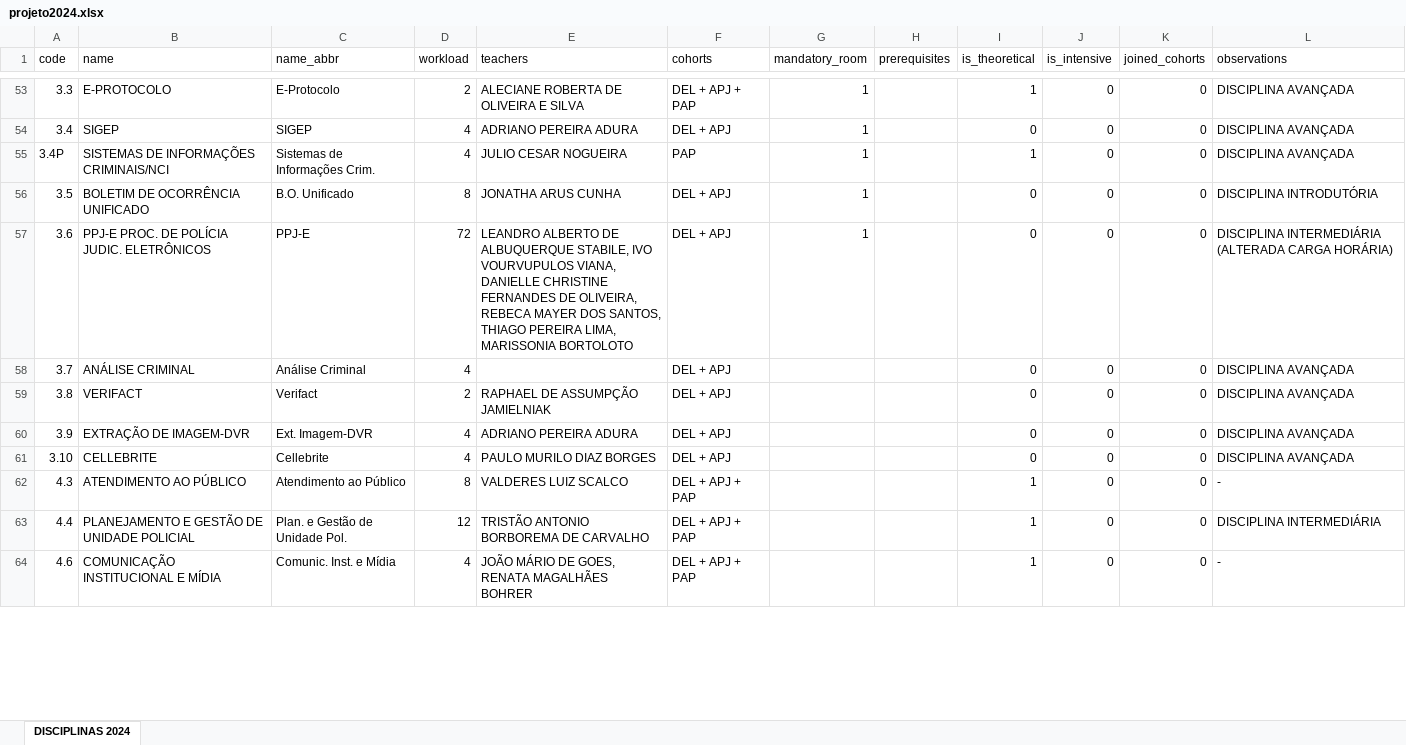
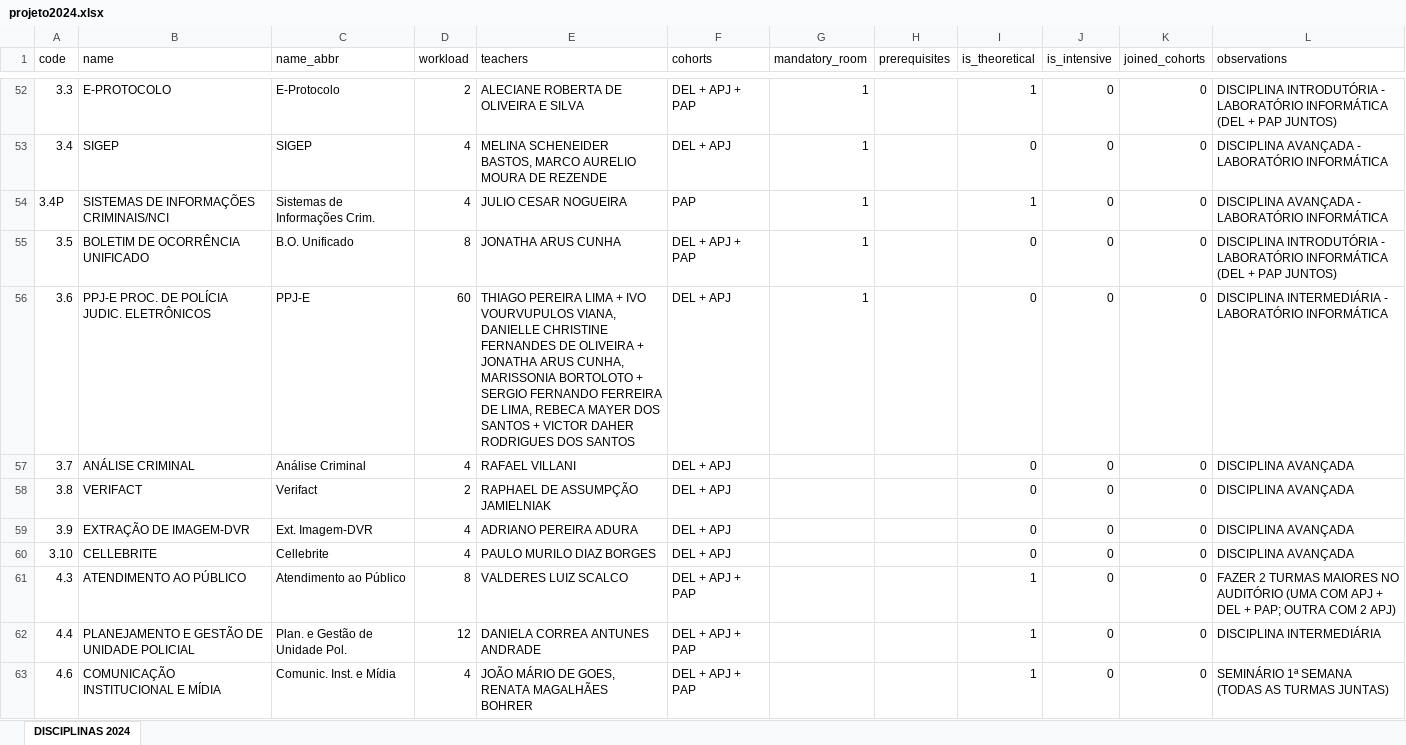
Before and after one commit to dmfadul/courseCraft, an Excel workbook: db_info/projeto2024.xlsx, sheet DISCIPLINAS 2024, drawn as a sheet; only a part is shown, gaps mark what is left out; values as stored, in another font and other column widths than the file's, no cell formats; addresses are those after the commit; the diff covers the shown part only; the diff names each change by its address in the sheet, - before the commit and + after, or states it on an @@ line.

```diff
--- a/db_info/projeto2024.xlsx (sheet DISCIPLINAS 2024)
+++ b/db_info/projeto2024.xlsx (sheet DISCIPLINAS 2024)
-L52 (observations): DISCIPLINA AVANÇADA
+L52 (observations): DISCIPLINA INTRODUTÓRIA - LABORATÓRIO INFORMÁTICA (DEL + PAP JUNTOS)
-E53 (teachers): ADRIANO PEREIRA ADURA
+E53 (teachers): MELINA SCHENEIDER BASTOS, MARCO AURELIO MOURA DE REZENDE
-L53:L54 (observations): DISCIPLINA AVANÇADA
+L53:L54 (observations): DISCIPLINA AVANÇADA - LABORATÓRIO INFORMÁTICA
-F55 (cohorts): DEL + APJ
+F55 (cohorts): DEL + APJ + PAP
-L55 (observations): DISCIPLINA INTRODUTÓRIA
+L55 (observations): DISCIPLINA INTRODUTÓRIA - LABORATÓRIO INFORMÁTICA (DEL + PAP JUNTOS)
-D56 (workload): 72
+D56 (workload): 60
-E56 (teachers): LEANDRO ALBERTO DE ALBUQUERQUE STABILE, IVO VOURVUPULOS VIANA, DANIELLE CHRISTINE FERNANDES DE OLIVEIRA, REBECA MAYER DOS SANTOS, THIAGO PEREIRA LIMA, MARISSONIA BORTOLOTO
+E56 (teachers): THIAGO PEREIRA LIMA + IVO VOURVUPULOS VIANA, DANIELLE CHRISTINE FERNANDES DE OLIVEIRA + JONATHA ARUS CUNHA, MARISSONIA BORTOLOTO + SERGIO FERNANDO FERREIRA DE LIMA, REBECA MAYER DOS SANTOS + VICTOR DAHER RODRIGUES DOS SANTOS
-L56 (observations): DISCIPLINA INTERMEDIÁRIA (ALTERADA CARGA HORÁRIA)
+L56 (observations): DISCIPLINA INTERMEDIÁRIA - LABORATÓRIO INFORMÁTICA
-E57 (teachers): (empty)
+E57 (teachers): RAFAEL VILLANI
-L61 (observations): -
+L61 (observations): FAZER 2 TURMAS MAIORES NO AUDITÓRIO (UMA COM APJ + DEL + PAP; OUTRA COM 2 APJ)
-E62 (teachers): TRISTÃO ANTONIO BORBOREMA DE CARVALHO
+E62 (teachers): DANIELA CORREA ANTUNES ANDRADE
-L63 (observations): -
+L63 (observations): SEMINÁRIO 1ª SEMANA (TODAS AS TURMAS JUNTAS)
```
Also changed, not shown: 4 added rows, 5 removed rows and 165 edited cells elsewhere in this sheet, cell formats, 24 other files.
